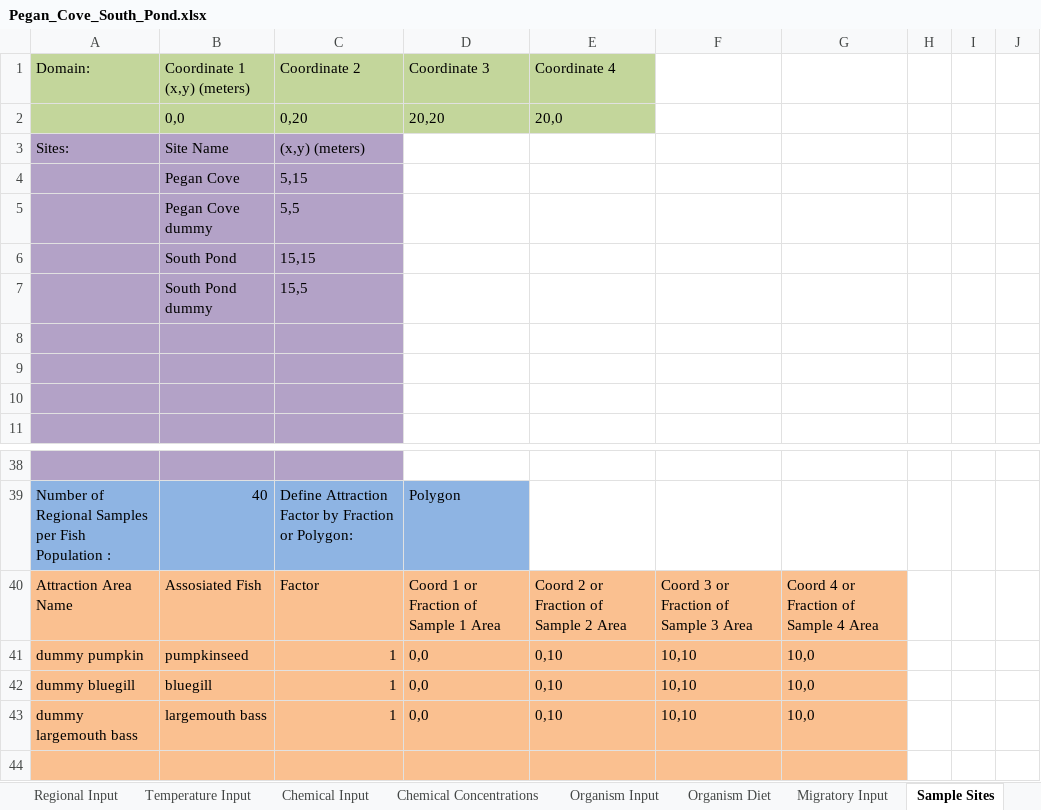
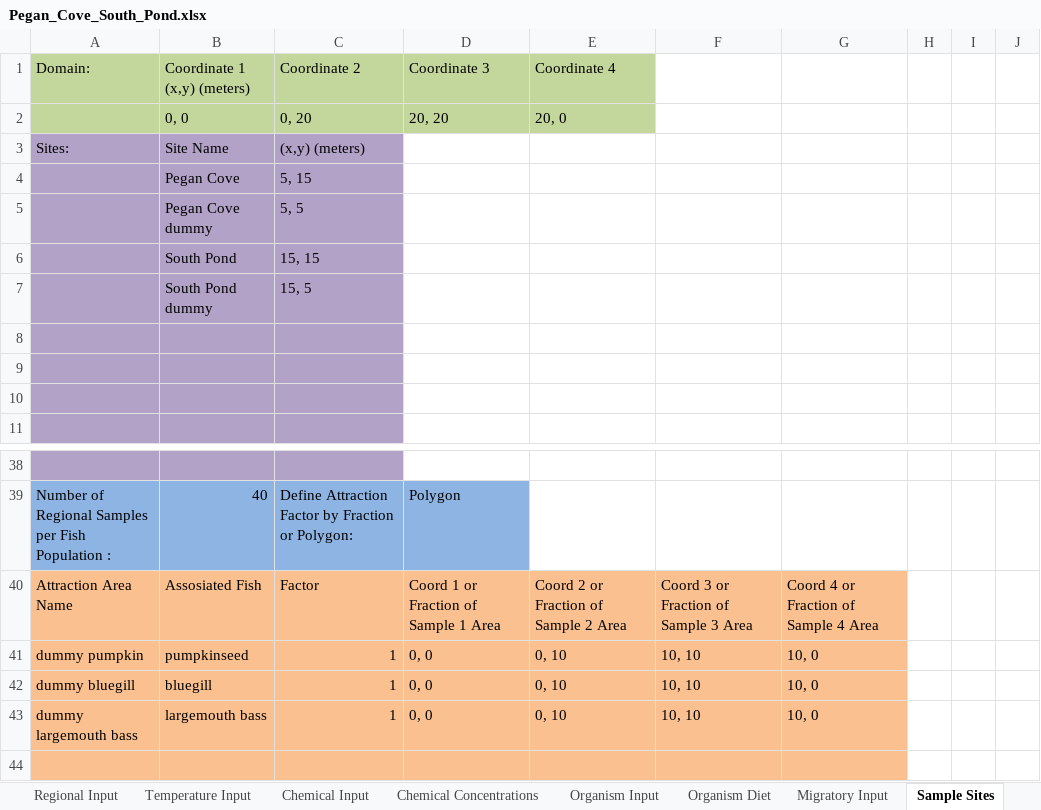
Before and after one commit to totorotoby/FishRand, an Excel workbook: sheets/input/Pegan_Cove_South_Pond.xlsx, sheet Sample Sites, drawn as a sheet; only a part is shown, gaps mark what is left out; values as stored, in another font and other column widths than the file's, no borders; charts and pictures not drawn; the diff names each change by its address in the sheet, - before the commit and + after, or states it on an @@ line.

```diff
--- a/sheets/input/Pegan_Cove_South_Pond.xlsx (sheet Sample Sites)
+++ b/sheets/input/Pegan_Cove_South_Pond.xlsx (sheet Sample Sites)
-B2: 0,0
+B2: 0, 0
-C2: 0,20
+C2: 0, 20
-D2: 20,20
+D2: 20, 20
-E2: 20,0
+E2: 20, 0
-C4: 5,15
+C4: 5, 15
-C5: 5,5
+C5: 5, 5
-C6: 15,15
+C6: 15, 15
-C7: 15,5
+C7: 15, 5
-D41:D43: 0,0
+D41:D43: 0, 0
-E41:E43: 0,10
+E41:E43: 0, 10
-F41:F43: 10,10
+F41:F43: 10, 10
-G41:G43: 10,0
+G41:G43: 10, 0
```
Also changed, not shown: charts or pictures, 6 other files.
